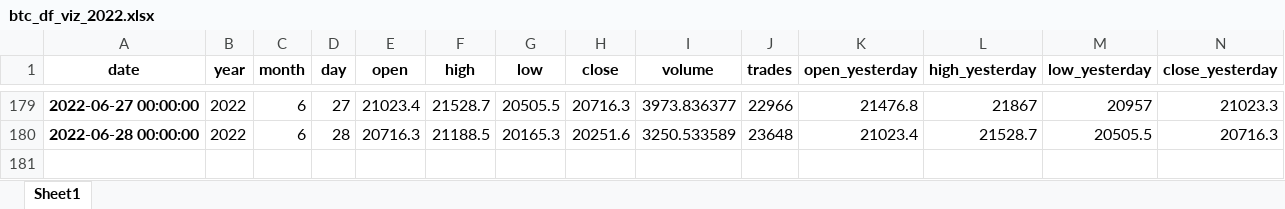
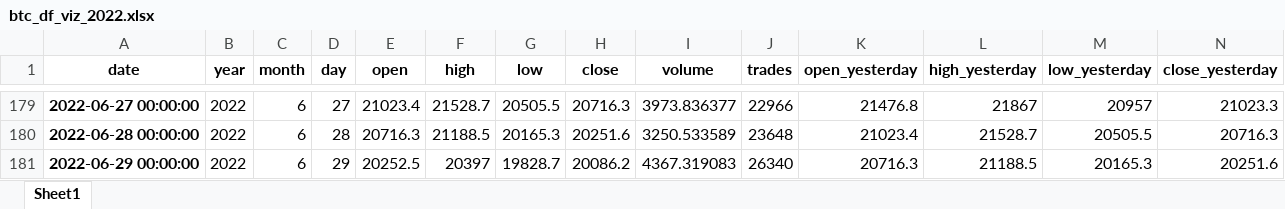
Before and after one commit to daraneeS/REGRESSION_Bitcoin, an Excel workbook: data/btc_df_viz_2022.xlsx, sheet Sheet1, drawn as a sheet; only a part is shown, gaps mark what is left out; values as stored, in another font and other column widths than the file's, no borders; rows hold the shown columns only; the diff names each change by its address in the sheet, - before the commit and + after, or states it on an @@ line.

```diff
--- a/data/btc_df_viz_2022.xlsx (sheet Sheet1)
+++ b/data/btc_df_viz_2022.xlsx (sheet Sheet1)
+row 181: 2022-06-29 00:00:00 | 2022 | 6 | 29 | 20252.5 | 20397 | 19828.7 | 20086.2 | 4367.319083 | 26340 | 20716.3 | 21188.5 | 20165.3 | 20251.6
```
Also changed, not shown: data/df_compare.xlsx, 11 other files.
